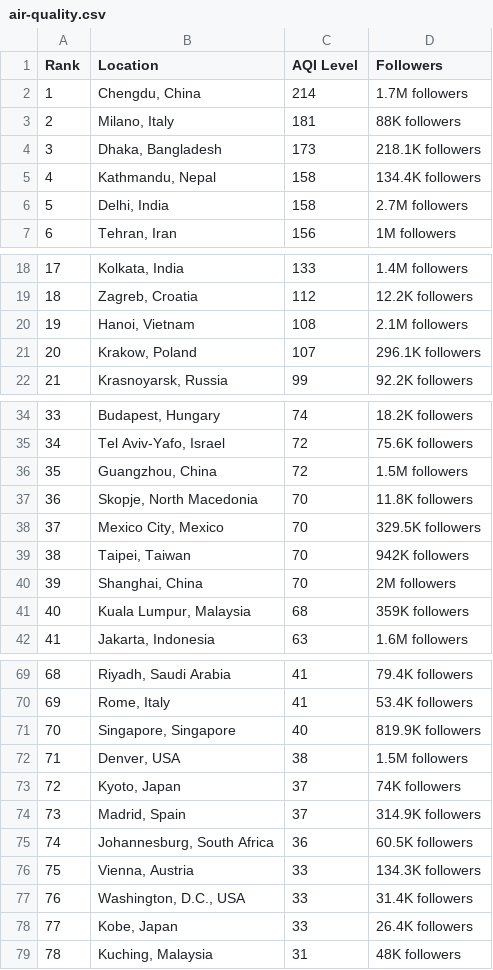
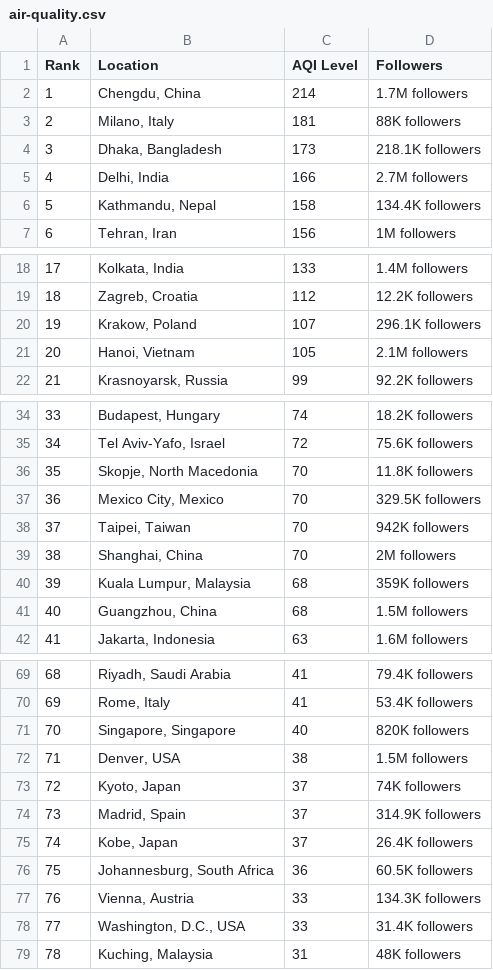
Before and after one commit to dipunew/Most-Polluted-Cities-in-The-World, a CSV file: air-quality.csv, drawn as a sheet; only a part is shown, gaps mark what is left out; removed rows and columns are numbered as before the commit, all else as after; the diff covers the shown part only; the diff names each change by its address in the sheet, - before the commit and + after, or states it on an @@ line.

```diff
--- a/air-quality.csv
+++ b/air-quality.csv
+row 5: 4 | Delhi, India | 166 | 2.7M followers
@@ column A (Rank) renumbered between rows 6 and 99 @@
-row 6: 5 | Delhi, India | 158 | 2.7M followers
-row 20: 19 | Hanoi, Vietnam | 108 | 2.1M followers
+row 21: 20 | Hanoi, Vietnam | 105 | 2.1M followers
-row 36: 35 | Guangzhou, China | 72 | 1.5M followers
+row 41: 40 | Guangzhou, China | 68 | 1.5M followers
-D71 (Followers): 819.9K followers
+D71 (Followers): 820K followers
+row 75: 74 | Kobe, Japan | 37 | 26.4K followers
-row 78: 77 | Kobe, Japan | 33 | 26.4K followers
```
Also changed, not shown: 3 added rows, 14 removed rows and 1 edited cell elsewhere in this file.
